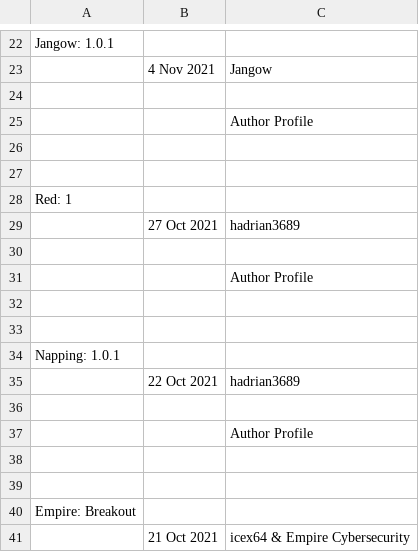
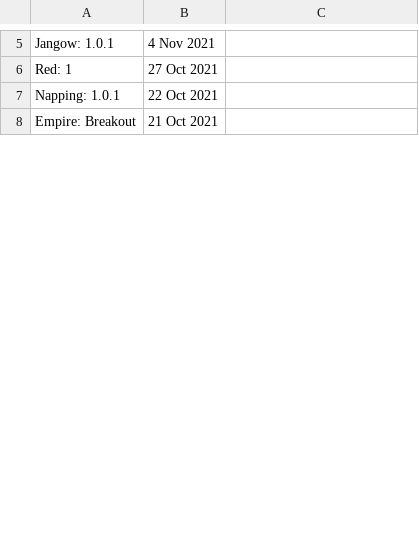
Before and after one commit to jasminpomasoncco/scraping, a CSV file: data_all.csv, drawn as a sheet; only a part is shown, gaps mark what is left out; removed rows and columns are numbered as before the commit, all else as after; the diff covers the shown part only; the diff names each change by its address in the sheet, - before the commit and + after, or states it on an @@ line.

```diff
--- a/data_all.csv
+++ b/data_all.csv
-B5: (empty)
+B5: 4 Nov 2021
-row 23:  | 4 Nov 2021 | Jangow
-row 24: (empty)
-row 25:  |  | Author Profile
-row 26: (empty)
-row 27: (empty)
-B6: (empty)
+B6: 27 Oct 2021
-row 29:  | 27 Oct 2021 | hadrian3689
-row 30: (empty)
-row 31:  |  | Author Profile
-row 32: (empty)
-row 33: (empty)
-B7: (empty)
+B7: 22 Oct 2021
-row 35:  | 22 Oct 2021 | hadrian3689
-row 36: (empty)
-row 37:  |  | Author Profile
-row 38: (empty)
-row 39: (empty)
-B8: (empty)
+B8: 21 Oct 2021
-row 41:  | 21 Oct 2021 | icex64 & Empire Cybersecurity
```
Also changed, not shown: 44 removed rows and 8 edited cells elsewhere in this file, unique_values_machine_name_unique.csv, 2 other files.
